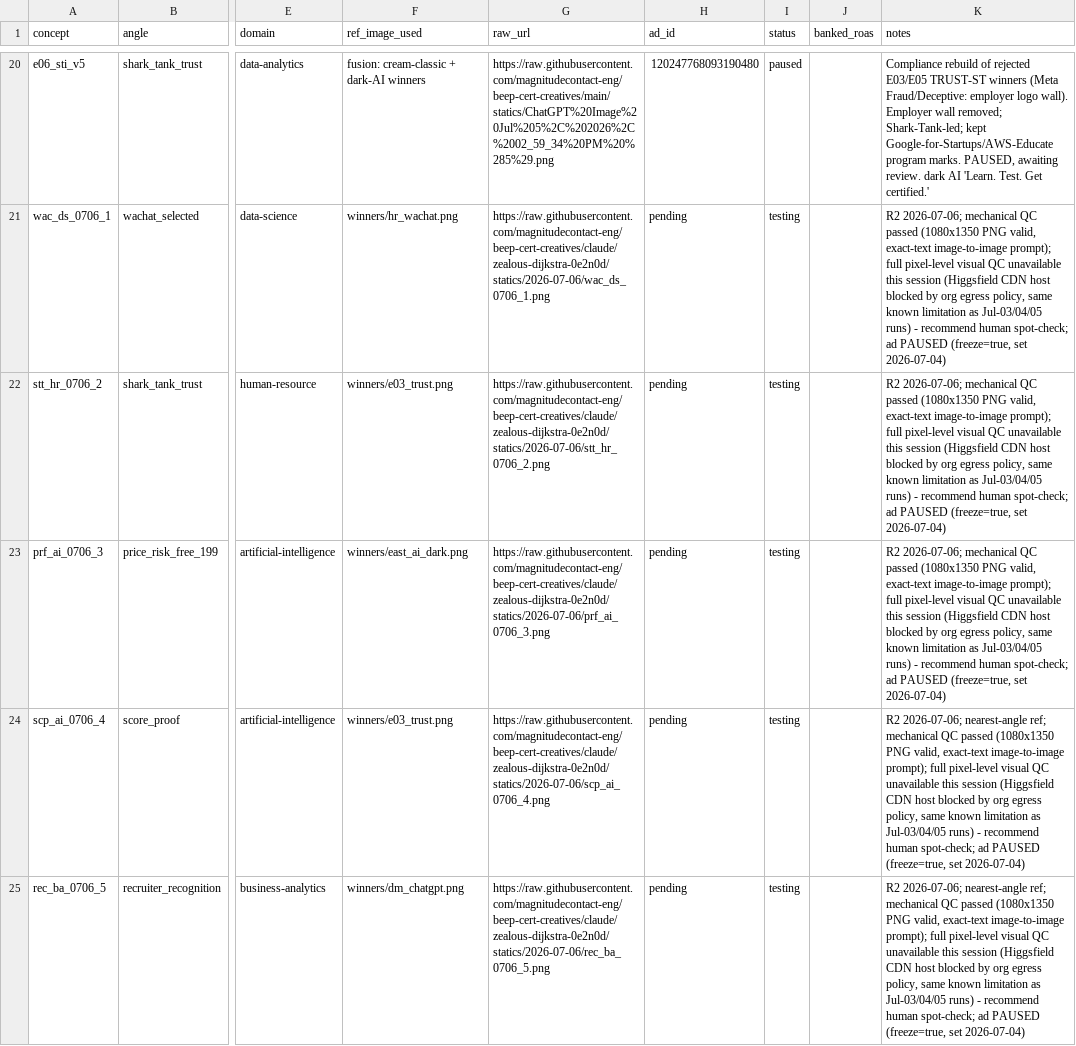
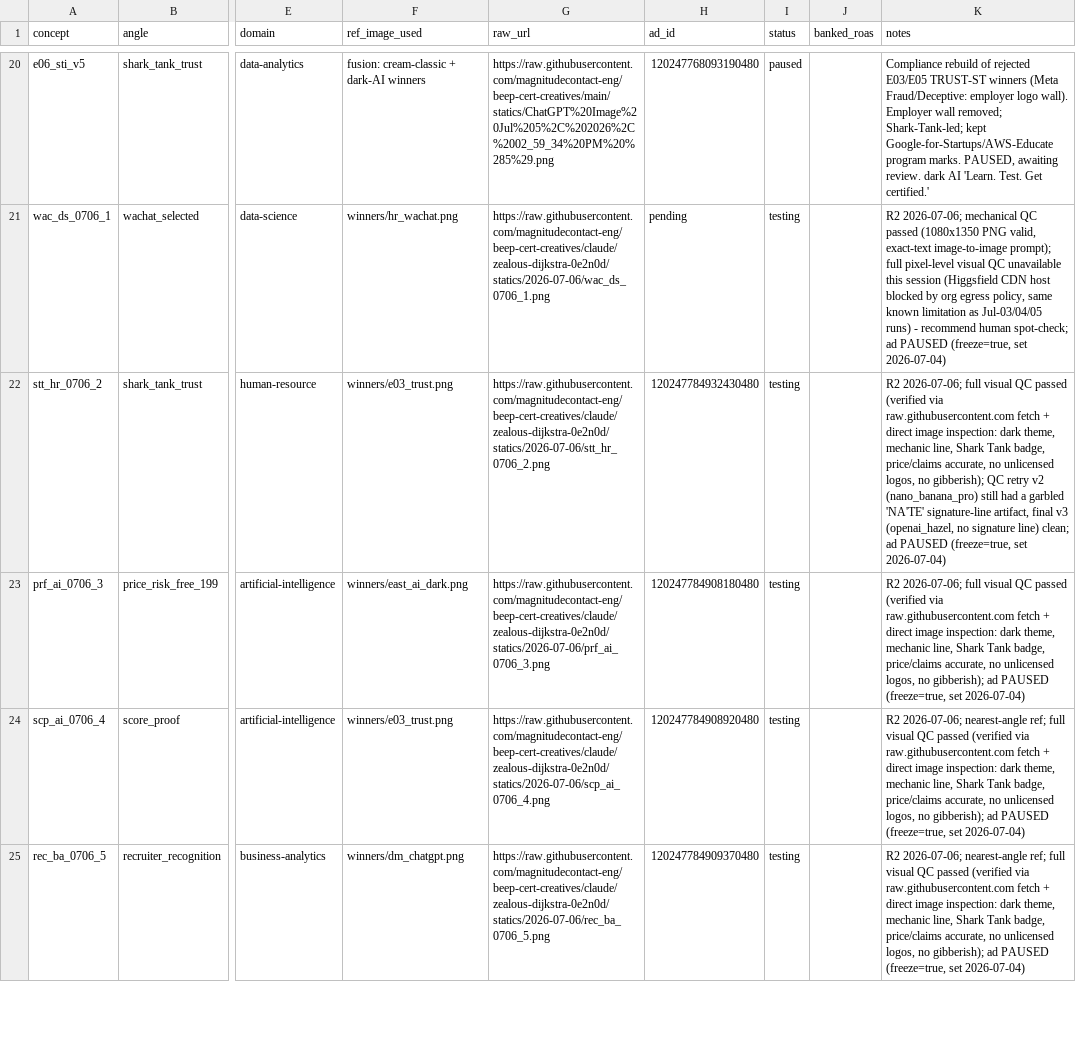
Before and after one commit to magnitudecontact-eng/beep-cert-creatives, a CSV file: registry.csv, drawn as a sheet; only a part is shown, gaps mark what is left out; the diff covers the shown part only; the diff names each change by its address in the sheet, - before the commit and + after, or states it on an @@ line.

Commit message:
R2 factory 2026-07-06: backfill ad_ids + finalize QC notes (all 8 ads created PAUSED)

```diff
--- a/registry.csv
+++ b/registry.csv
-H22 (ad_id): pending
+H22 (ad_id): 120247784932430480
-K22 (notes): R2 2026-07-06; mechanical QC passed (1080x1350 PNG valid, exact-text image-to-image prompt); full pixel-level visual QC unavailable this session (Higgsfield CDN host blocked by org egress policy, same known limitation as Jul-03/04/05 runs) - recommend human spot-check; ad PAUSED…
+K22 (notes): R2 2026-07-06; full visual QC passed (verified via raw.githubusercontent.com fetch + direct image inspection: dark theme, mechanic line, Shark Tank badge, price/claims accurate, no unlicensed logos, no gibberish); QC retry v2 (nano_banana_pro) still had a garbled 'NA'TE' signature-line artifact, final v3 (openai_hazel, no signature line) clean; ad PAUSED…
-H23 (ad_id): pending
+H23 (ad_id): 120247784908180480
-K23 (notes): R2 2026-07-06; mechanical QC passed (1080x1350 PNG valid, exact-text image-to-image prompt); full pixel-level visual QC unavailable this session (Higgsfield CDN host blocked by org egress policy, same known limitation as Jul-03/04/05 runs) - recommend human spot-check; ad PAUSED…
+K23 (notes): R2 2026-07-06; full visual QC passed (verified via raw.githubusercontent.com fetch + direct image inspection: dark theme, mechanic line, Shark Tank badge, price/claims accurate, no unlicensed logos, no gibberish); ad PAUSED…
-H24 (ad_id): pending
+H24 (ad_id): 120247784908920480
-K24:K25 (notes): …nearest-angle ref; mechanical QC passed (1080x1350 PNG valid, exact-text image-to-image prompt); full pixel-level visual QC unavailable this session (Higgsfield CDN host blocked by org egress policy, same known limitation as Jul-03/04/05 runs) - recommend human spot-check; ad PAUSED…
+K24:K25 (notes): …nearest-angle ref; full visual QC passed (verified via raw.githubusercontent.com fetch + direct image inspection: dark theme, mechanic line, Shark Tank badge, price/claims accurate, no unlicensed logos, no gibberish); ad PAUSED…
-H25 (ad_id): pending
+H25 (ad_id): 120247784909370480
```
Also changed, not shown: 6 edited cells elsewhere in this file.
